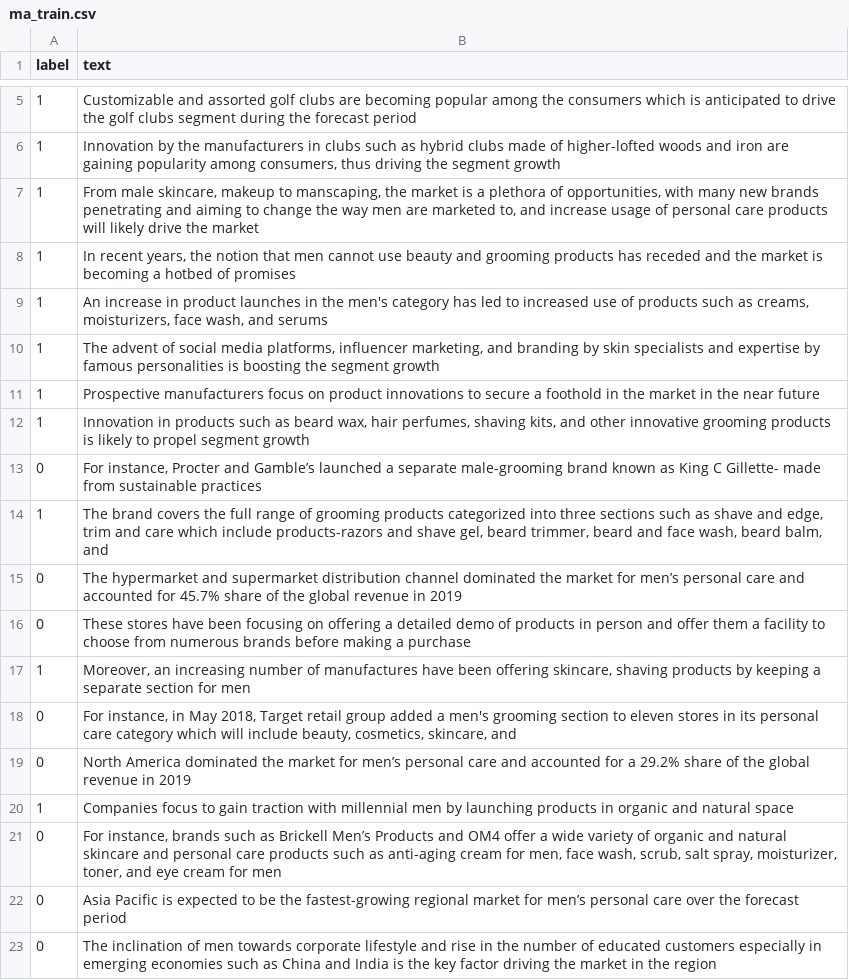
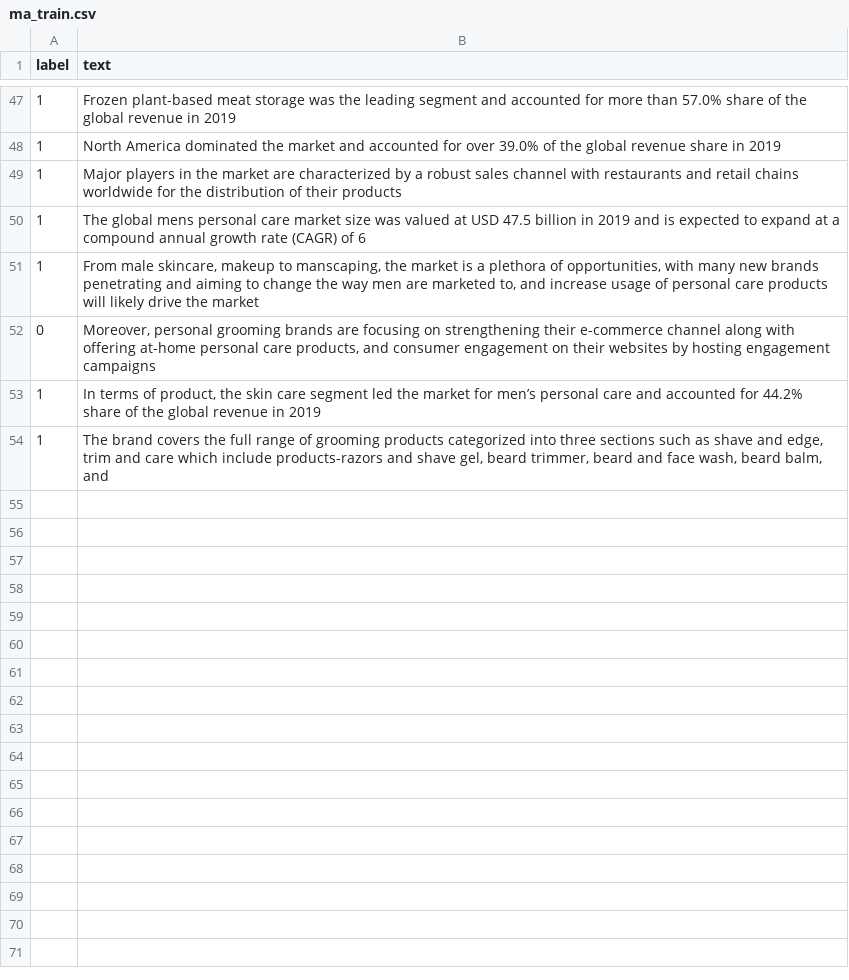
Before and after one commit to cmstroe/pet, a CSV file: datasets/ma_train.csv, drawn as a sheet; only a part is shown, gaps mark what is left out; the diff covers the shown part only.

```diff
--- a/datasets/ma_train.csv
+++ b/datasets/ma_train.csv
@@ -5,19 +47,8 @@ label,text
-1, Customizable and assorted golf clubs are becoming popular among the consumers which is anticipated to drive the golf clubs segment during the forecast period
-1," Innovation by the manufacturers in clubs such as hybrid clubs made of higher-lofted woods and iron are gaining popularity among consumers, thus driving the segment growth"
+1,Frozen plant-based meat storage was the leading segment and accounted for more than 57.0% share of the global revenue in 2019
+1,North America dominated the market and accounted for over 39.0% of the global revenue share in 2019
+1, Major players in the market are characterized by a robust sales channel with restaurants and retail chains worldwide for the distribution of their products
+1,The global mens personal care market size was valued at USD 47.5 billion in 2019 and is expected to expand at a compound annual growth rate (CAGR) of 6
 1," From male skincare, makeup to manscaping, the market is a plethora of opportunities, with many new brands penetrating and aiming to change the way men are marketed to, and increase usage of personal care products will likely drive the market"
-1,"In recent years, the notion that men cannot use beauty and grooming products has receded and the market is becoming a hotbed of promises"
-1," An increase in product launches in the men's category has led to increased use of products such as creams, moisturizers, face wash, and serums"
-1," The advent of social media platforms, influencer marketing, and branding by skin specialists and expertise by famous personalities is boosting the segment growth"
-1, Prospective manufacturers focus on product innovations to secure a foothold in the market in the near future
-1," Innovation in products such as beard wax, hair perfumes, shaving kits, and other innovative grooming products is likely to propel segment growth"
-0," For instance, Procter and Gamble’s launched a separate male-grooming brand known as King C Gillette- made from sustainable practices"
+0," Moreover, personal grooming brands are focusing on strengthening their e-commerce channel along with offering at-home personal care products, and consumer engagement on their websites by hosting engagement campaigns"
+1,"In terms of product, the skin care segment led the market for men’s personal care and accounted for 44.2% share of the global revenue in 2019"
 1," The brand covers the full range of grooming products categorized into three sections such as shave and edge, trim and care which include products-razors and shave gel, beard trimmer, beard and face wash, beard balm, and "
-0,The hypermarket and supermarket distribution channel dominated the market for men’s personal care and accounted for 45.7% share of the global revenue in 2019
-0, These stores have been focusing on offering a detailed demo of products in person and offer them a facility to choose from numerous brands before making a purchase
-1," Moreover, an increasing number of manufactures have been offering skincare, shaving products by keeping a separate section for men"
-0," For instance, in May 2018, Target retail group added a men's grooming section to eleven stores in its personal care category which will include beauty, cosmetics, skincare, and "
-0,North America dominated the market for men’s personal care and accounted for a 29.2% share of the global revenue in 2019
-1, Companies focus to gain traction with millennial men by launching products in organic and natural space
-0," For instance, brands such as Brickell Men’s Products and OM4 offer a wide variety of organic and natural skincare and personal care products such as anti-aging cream for men, face wash, scrub, salt spray, moisturizer, toner, and eye cream for men"
-0,Asia Pacific is expected to be the fastest-growing regional market for men’s personal care over the forecast period
-0, The inclination of men towards corporate lifestyle and rise in the number of educated customers especially in emerging economies such as China and India is the key factor driving the market in the region
```
Also changed, not shown: 41 added rows, 32 removed rows, 1 moved row and 3 edited cells elsewhere in this file.
